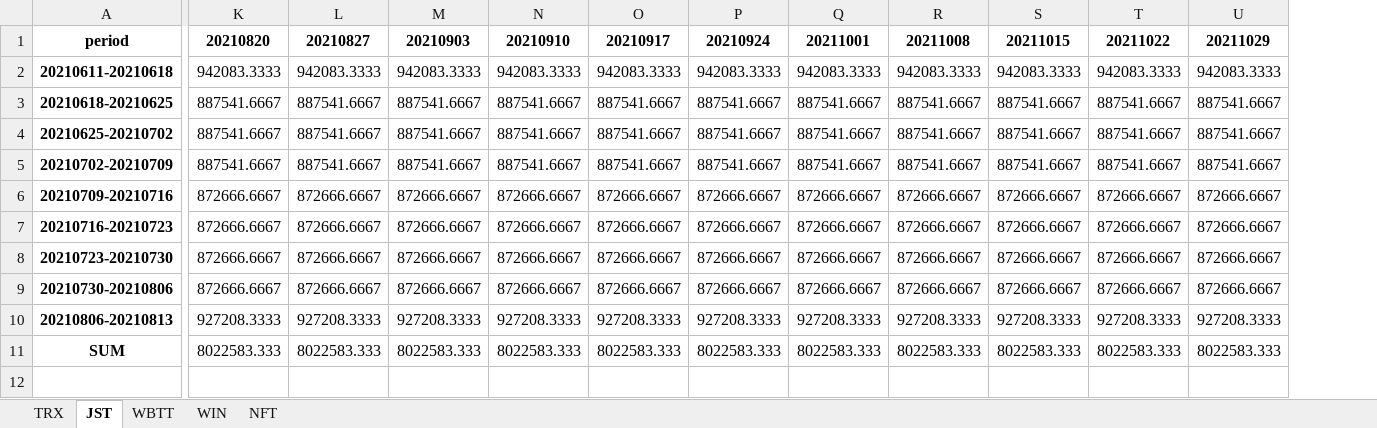
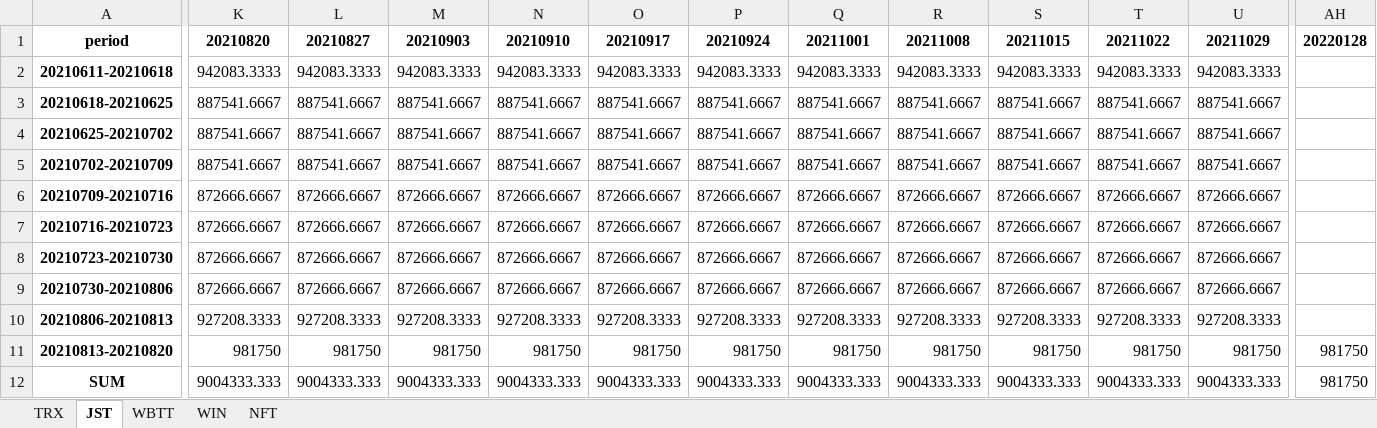
Before and after one commit to dpneko/sun-airdrop-speed, an Excel workbook: theoretical_airdrop.xlsx, sheet JST, drawn as a sheet; only a part is shown, gaps mark what is left out; values as stored, in another font and other column widths than the file's, no borders; addresses are those after the commit; rows hold the shown columns only; the diff covers the shown part only; the diff names each change by its address in the sheet, - before the commit and + after, or states it on an @@ line.

```diff
--- a/theoretical_airdrop.xlsx (sheet JST)
+++ b/theoretical_airdrop.xlsx (sheet JST)
+column AH, row 1: 20220128; row 12: 981750
+row 11: 20210813-20210820 | 981750 | 981750 | 981750 | 981750 | 981750 | 981750 | 981750 | 981750 | 981750 | 981750 | 981750 | 981750
-K12: 8022583.333
+K12: 9004333.333
-L12: 8022583.333
+L12: 9004333.333
-M12: 8022583.333
+M12: 9004333.333
-N12: 8022583.333
+N12: 9004333.333
-O12: 8022583.333
+O12: 9004333.333
-P12: 8022583.333
+P12: 9004333.333
-Q12: 8022583.333
+Q12: 9004333.333
-R12: 8022583.333
+R12: 9004333.333
-S12: 8022583.333
+S12: 9004333.333
-T12: 8022583.333
+T12: 9004333.333
-U12: 8022583.333
+U12: 9004333.333
```
Also changed, not shown: 12 edited cells elsewhere in this sheet, sheet WIN, sheet WBTT, sheet NFT, sheet TRX, 2 other files.
